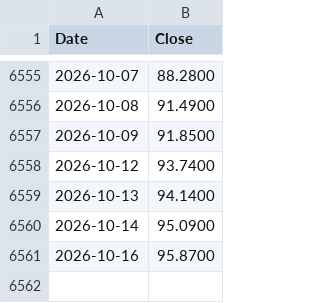
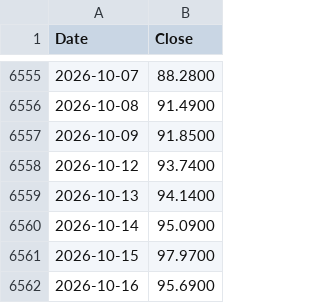
Before and after one commit to Deluxejob/BATS-CO, a CSV file: data/oil.csv, drawn as a sheet; only a part is shown, gaps mark what is left out.

```diff
--- a/data/oil.csv
+++ b/data/oil.csv
@@ -6560,2 +6560,3 @@ Date,Close
 2026-10-14,95.0900
-2026-10-16,95.8700
+2026-10-15,97.9700
+2026-10-16,95.6900
```
Also changed, not shown: data/ad_line_ndx.csv, data/gold.csv, 21 other files.
